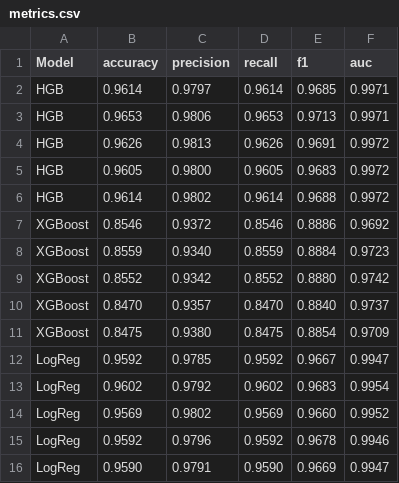
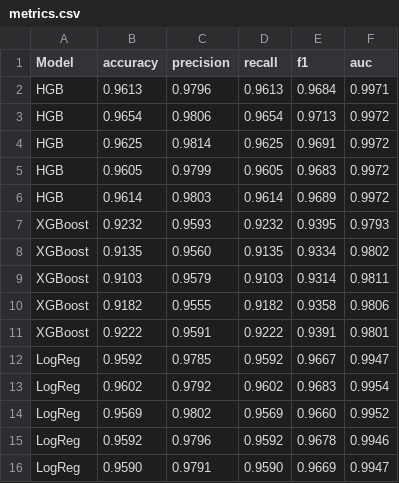
Before and after one commit to tp-shivha-shakthiy/IDS_AblationStudy, a CSV file: results/pca_balancing/metrics.csv, drawn as a sheet.

```diff
--- a/results/pca_balancing/metrics.csv
+++ b/results/pca_balancing/metrics.csv
@@ -1,12 +1,12 @@
 Model,accuracy,precision,recall,f1,auc
-HGB,0.9614,0.9797,0.9614,0.9685,0.9971
-HGB,0.9653,0.9806,0.9653,0.9713,0.9971
-HGB,0.9626,0.9813,0.9626,0.9691,0.9972
-HGB,0.9605,0.9800,0.9605,0.9683,0.9972
-HGB,0.9614,0.9802,0.9614,0.9688,0.9972
-XGBoost,0.8546,0.9372,0.8546,0.8886,0.9692
-XGBoost,0.8559,0.9340,0.8559,0.8884,0.9723
-XGBoost,0.8552,0.9342,0.8552,0.8880,0.9742
-XGBoost,0.8470,0.9357,0.8470,0.8840,0.9737
-XGBoost,0.8475,0.9380,0.8475,0.8854,0.9709
+HGB,0.9613,0.9796,0.9613,0.9684,0.9971
+HGB,0.9654,0.9806,0.9654,0.9713,0.9972
+HGB,0.9625,0.9814,0.9625,0.9691,0.9972
+HGB,0.9605,0.9799,0.9605,0.9683,0.9972
+HGB,0.9614,0.9803,0.9614,0.9689,0.9972
+XGBoost,0.9232,0.9593,0.9232,0.9395,0.9793
+XGBoost,0.9135,0.9560,0.9135,0.9334,0.9802
+XGBoost,0.9103,0.9579,0.9103,0.9314,0.9811
+XGBoost,0.9182,0.9555,0.9182,0.9358,0.9806
+XGBoost,0.9222,0.9591,0.9222,0.9391,0.9801
 LogReg,0.9592,0.9785,0.9592,0.9667,0.9947
```
Also changed, not shown: results/HGB/pca_balancing/cv_metrics.csv, results/XGBoost/pca_balancing/cv_metrics.csv, 35 other files.
